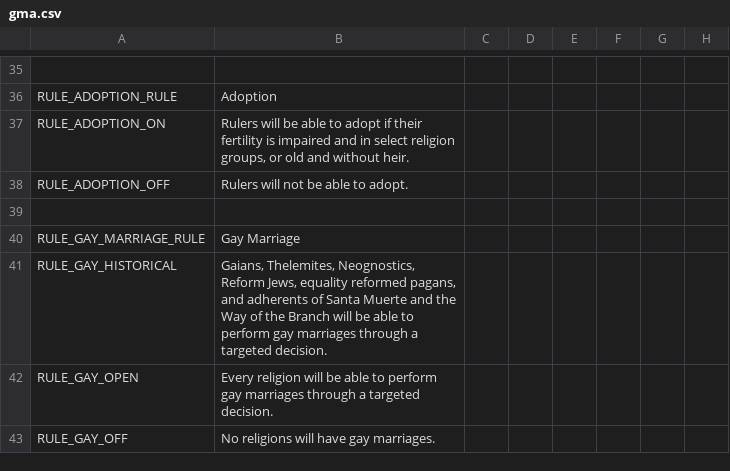
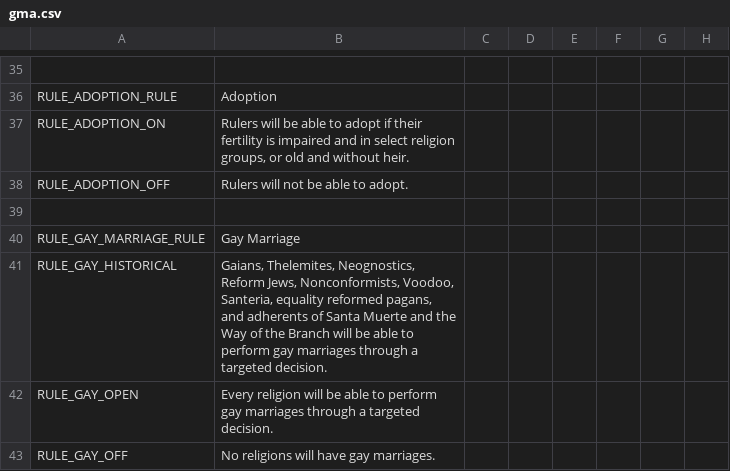
Before and after one commit to Ofaloaf/postapoc, a CSV file: After the End Fan Fork/localisation/gma.csv, drawn as a sheet; only a part is shown, gaps mark what is left out; the diff names each change by its address in the sheet, - before the commit and + after, or states it on an @@ line.

```diff
--- a/After the End Fan Fork/localisation/gma.csv
+++ b/After the End Fan Fork/localisation/gma.csv
-B41: …Reform Jews, equality reformed…
+B41: …Reform Jews, Nonconformists, Voodoo, Santeria, equality reformed…
```
Also changed, not shown: After the End Fan Fork/localisation/00_AMERICA.csv, 4 other files.
